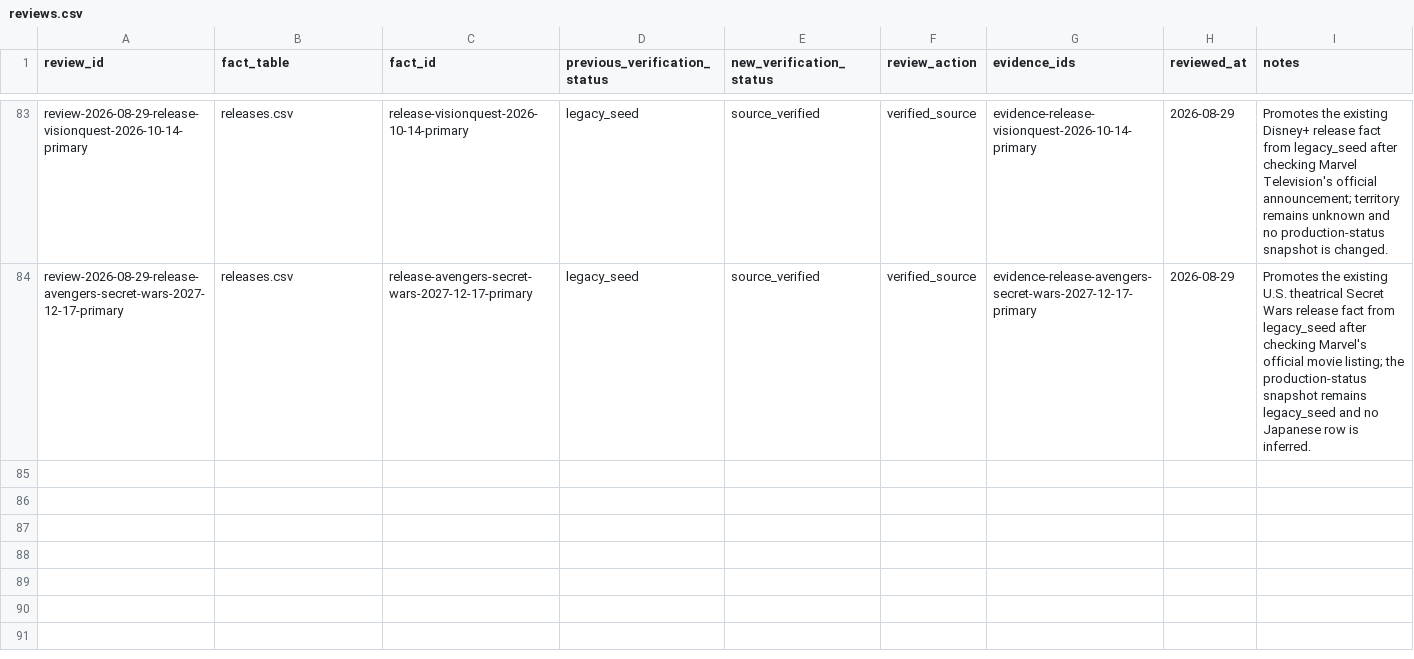
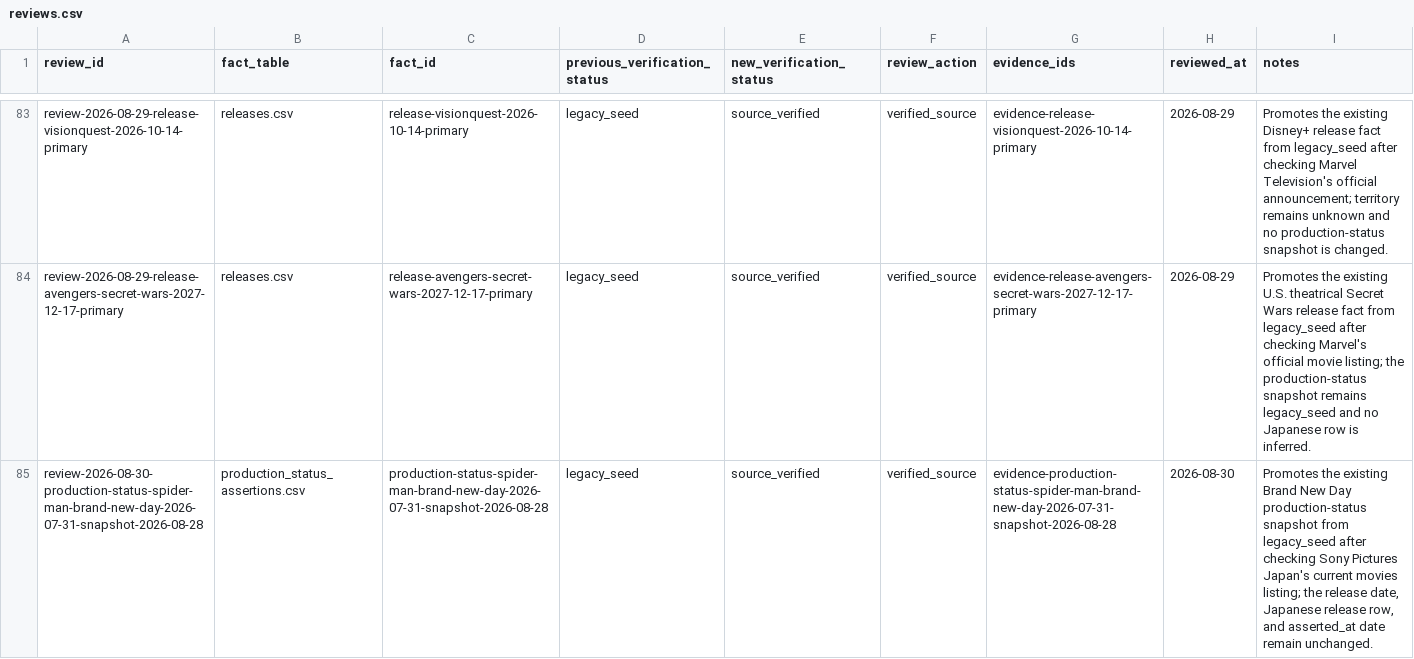
Before and after one commit to kamochama/marvel-flowchart-jp, a CSV file: data/content_audit/reviews.csv, drawn as a sheet; only a part is shown, gaps mark what is left out; the diff names each change by its address in the sheet, - before the commit and + after, or states it on an @@ line.

Commit message:
audit: verify Brand New Day production status

```diff
--- a/data/content_audit/reviews.csv
+++ b/data/content_audit/reviews.csv
+row 85: review-2026-08-30-production-status-spider-man-brand-new-day-2026-07-31-snapshot-2026-08-28 | production_status_assertions.csv | production-status-spider-man-brand-new-day-2026-07-31-snapshot-2026-08-28 | legacy_seed | source_verified | verified_source | evidence-production-status-spider-man-brand-new-day-2026-07-31-snapshot-2026-08-28 | 2026-08-30 | Promotes the existing Brand New Day production-status snapshot from legacy_seed after checking Sony Pictures Japan's current movies listing; the release date, Japanese release row, and asserted_at date remain unchanged.
```
Also changed, not shown: data/library/evidence.csv, data/library/production_status_assertions.csv, 7 other files.
